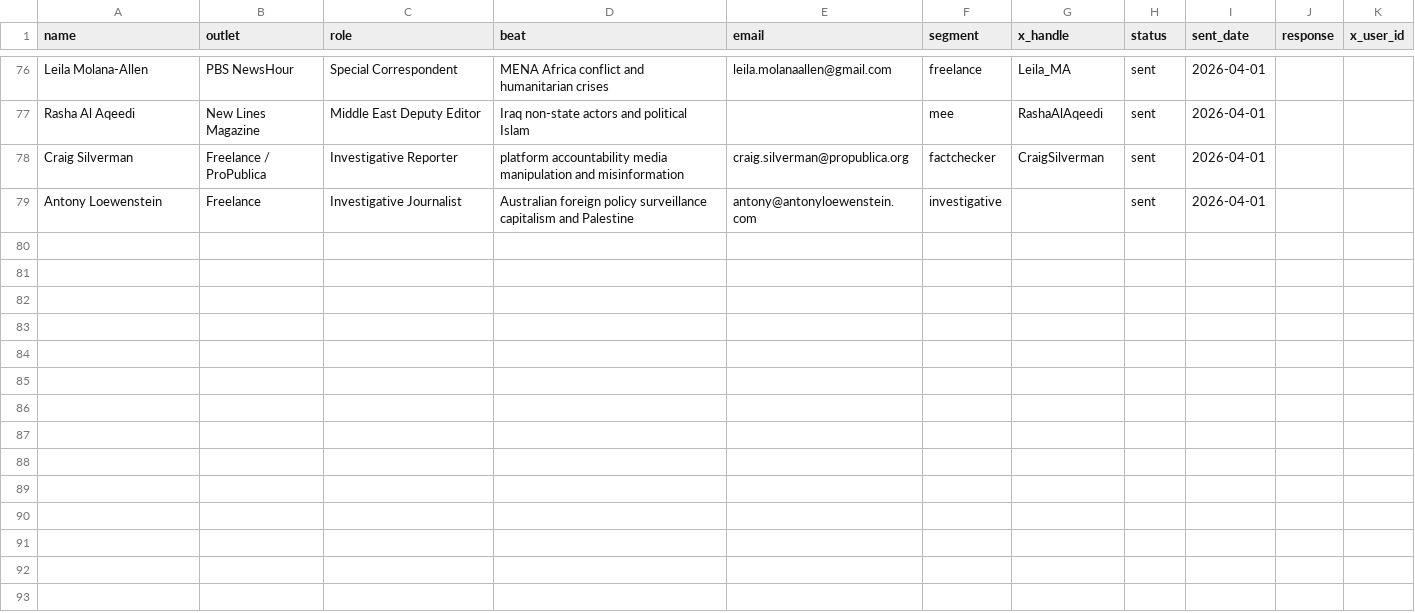
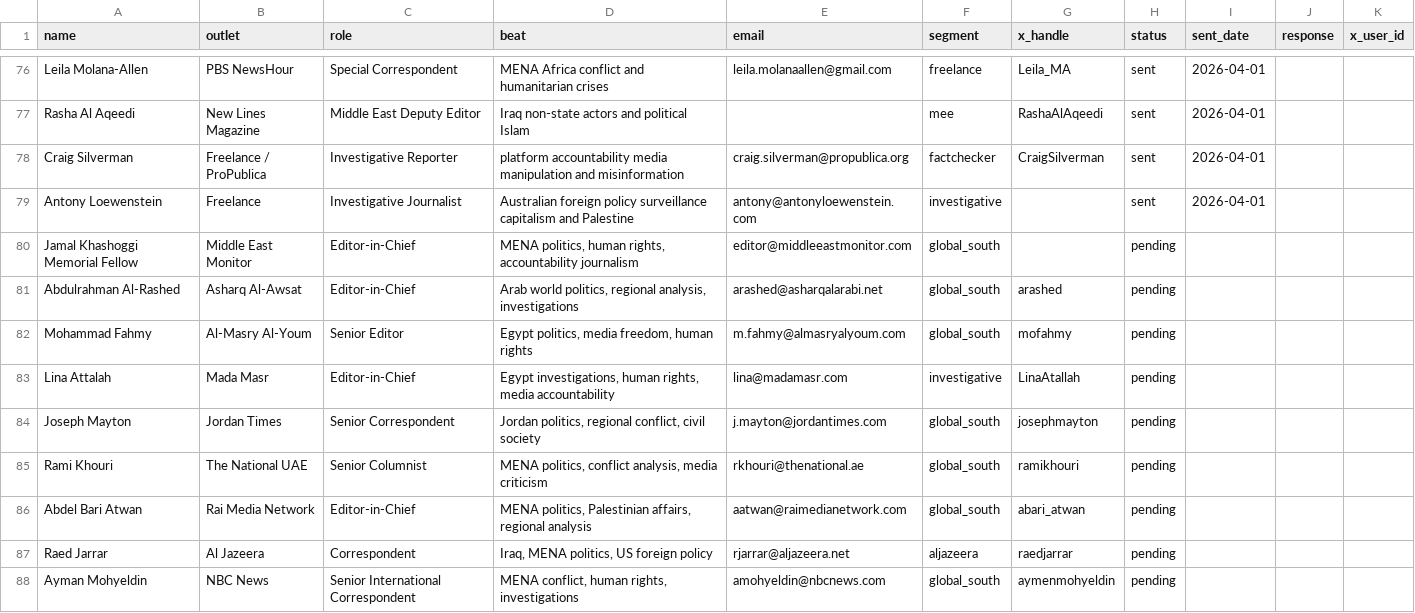
Before and after one commit to omartaslam/factcheck-bot, a CSV file: outreach/recipients.csv, drawn as a sheet; only a part is shown, gaps mark what is left out.

Commit message:
chore: add 9 new outreach contacts 2026-04-01 [skip deploy]

```diff
--- a/outreach/recipients.csv
+++ b/outreach/recipients.csv
@@ -79 +79,10 @@ Craig Silverman,Freelance / ProPublica,Investigative Reporter,platform accountab
 Antony Loewenstein,Freelance,Investigative Journalist,Australian foreign policy surveillance capitalism and Palestine,antony@antonyloewenstein.com,investigative,,sent,2026-04-01,,
+Jamal Khashoggi Memorial Fellow,Middle East Monitor,Editor-in-Chief,"MENA politics, human rights, accountability journalism",editor@middleeastmonitor.com,global_south,,pending,,,
+Abdulrahman Al-Rashed,Asharq Al-Awsat,Editor-in-Chief,"Arab world politics, regional analysis, investigations",arashed@asharqalarabi.net,global_south,arashed,pending,,,
+Mohammad Fahmy,Al-Masry Al-Youm,Senior Editor,"Egypt politics, media freedom, human rights",m.fahmy@almasryalyoum.com,global_south,mofahmy,pending,,,
+Lina Attalah,Mada Masr,Editor-in-Chief,"Egypt investigations, human rights, media accountability",lina@madamasr.com,investigative,LinaAtallah,pending,,,
+Joseph Mayton,Jordan Times,Senior Correspondent,"Jordan politics, regional conflict, civil society",j.mayton@jordantimes.com,global_south,josephmayton,pending,,,
+Rami Khouri,The National UAE,Senior Columnist,"MENA politics, conflict analysis, media criticism",rkhouri@thenational.ae,global_south,ramikhouri,pending,,,
+Abdel Bari Atwan,Rai Media Network,Editor-in-Chief,"MENA politics, Palestinian affairs, regional analysis",aatwan@raimedianetwork.com,global_south,abari_atwan,pending,,,
+Raed Jarrar,Al Jazeera,Correspondent,"Iraq, MENA politics, US foreign policy",rjarrar@aljazeera.net,aljazeera,raedjarrar,pending,,,
+Ayman Mohyeldin,NBC News,Senior International Correspondent,"MENA conflict, human rights, investigations",amohyeldin@nbcnews.com,global_south,aymenmohyeldin,pending,,,
```
